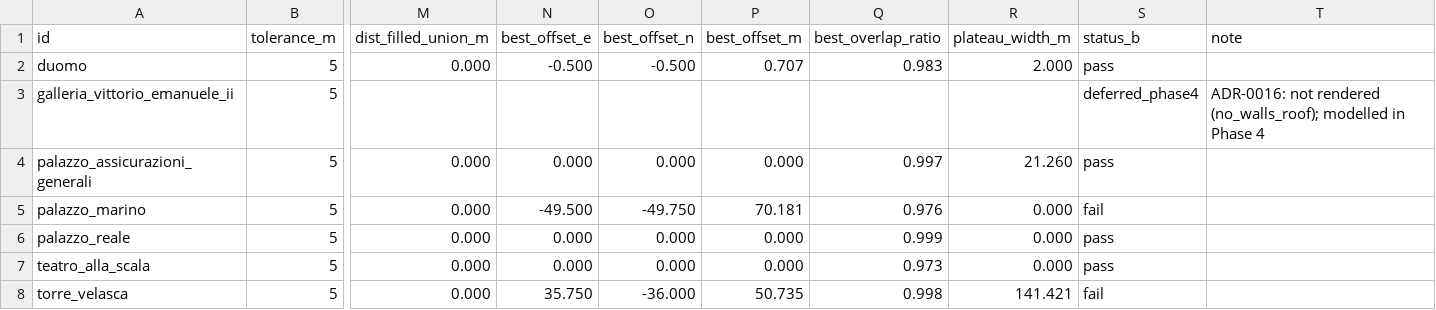
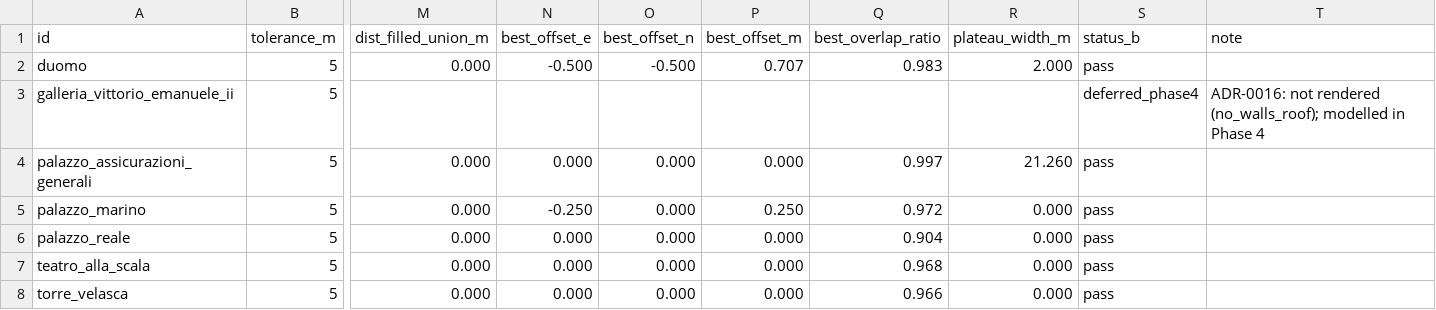
Before and after one commit to alession-100/milano_iso, a CSV file: reports/artifacts/T-1.6/landmarks_check.csv, drawn as a sheet; only a part is shown, gaps mark what is left out; the diff names each change by its address in the sheet, - before the commit and + after, or states it on an @@ line.

```diff
--- a/reports/artifacts/T-1.6/landmarks_check.csv
+++ b/reports/artifacts/T-1.6/landmarks_check.csv
-N5 (best_offset_e): -49.500
+N5 (best_offset_e): -0.250
-O5 (best_offset_n): -49.750
+O5 (best_offset_n): 0.000
-P5 (best_offset_m): 70.181
+P5 (best_offset_m): 0.250
-Q5 (best_overlap_ratio): 0.976
+Q5 (best_overlap_ratio): 0.972
-S5 (status_b): fail
+S5 (status_b): pass
-Q6 (best_overlap_ratio): 0.999
+Q6 (best_overlap_ratio): 0.904
-Q7 (best_overlap_ratio): 0.973
+Q7 (best_overlap_ratio): 0.968
-N8 (best_offset_e): 35.750
+N8 (best_offset_e): 0.000
-O8 (best_offset_n): -36.000
+O8 (best_offset_n): 0.000
-P8 (best_offset_m): 50.735
+P8 (best_offset_m): 0.000
-Q8 (best_overlap_ratio): 0.998
+Q8 (best_overlap_ratio): 0.966
-R8 (plateau_width_m): 141.421
+R8 (plateau_width_m): 0.000
-S8 (status_b): fail
+S8 (status_b): pass
```
Also changed, not shown: 8 other files.
